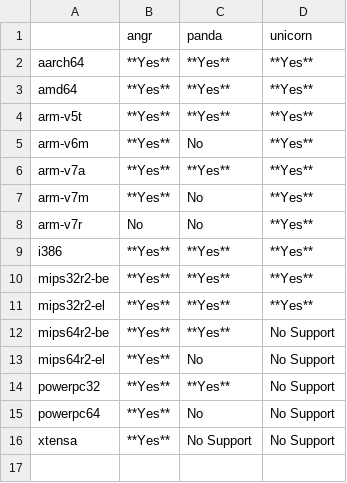
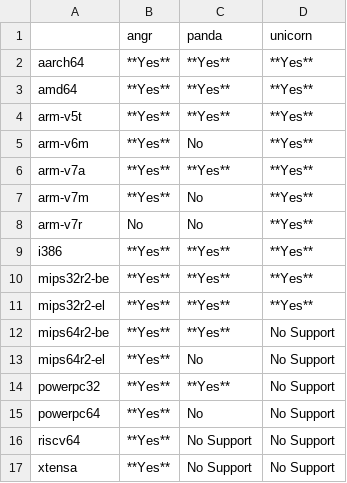
Before and after one commit to smallworld-re/smallworld, a CSV file: docs/usage/basic_isa_support.csv, drawn as a sheet; the diff names each change by its address in the sheet, - before the commit and + after, or states it on an @@ line.

```diff
--- a/docs/usage/basic_isa_support.csv
+++ b/docs/usage/basic_isa_support.csv
+row 16: riscv64 | **Yes** | No Support | No Support
```
Also changed, not shown: docs/usage/float_support.csv, 19 other files.
